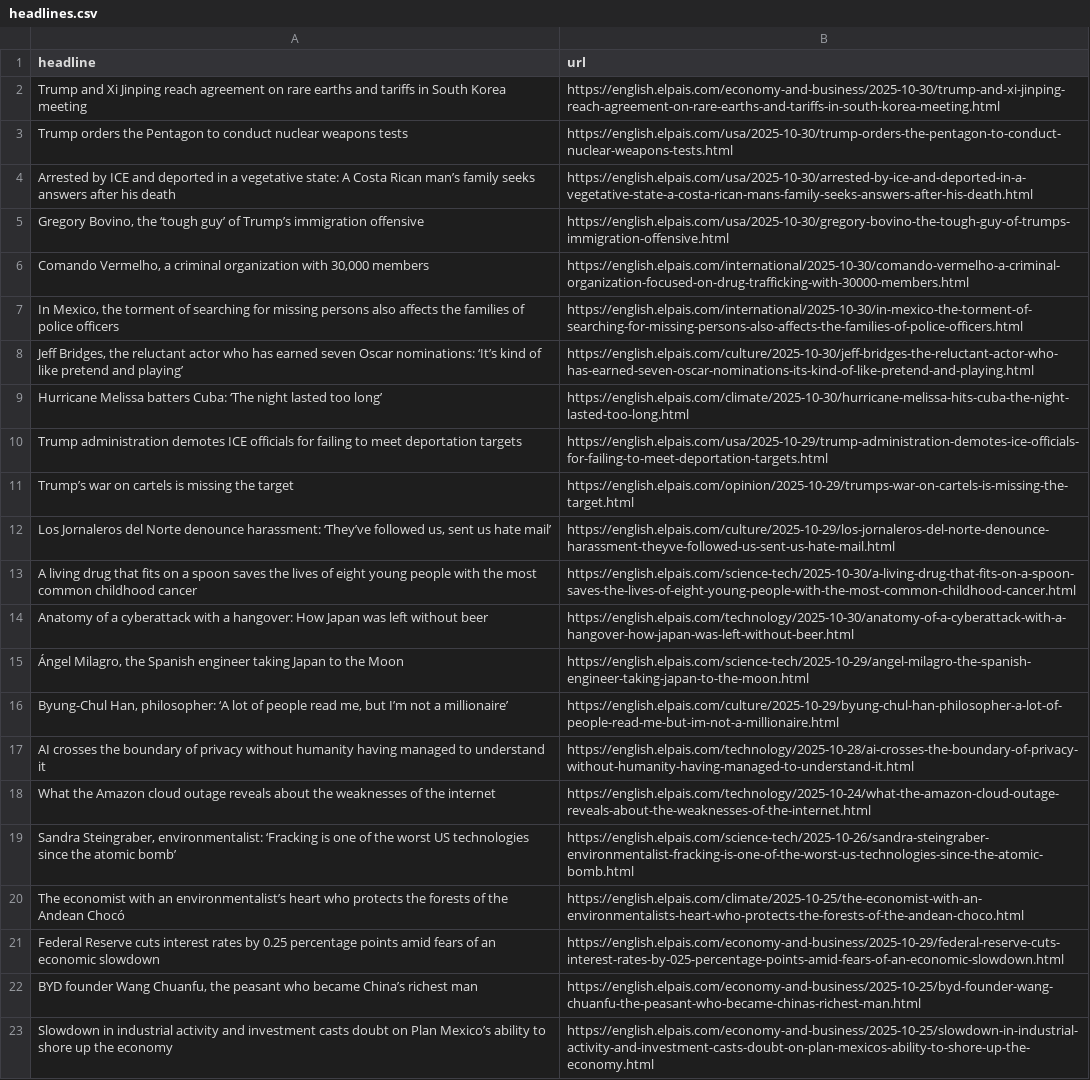
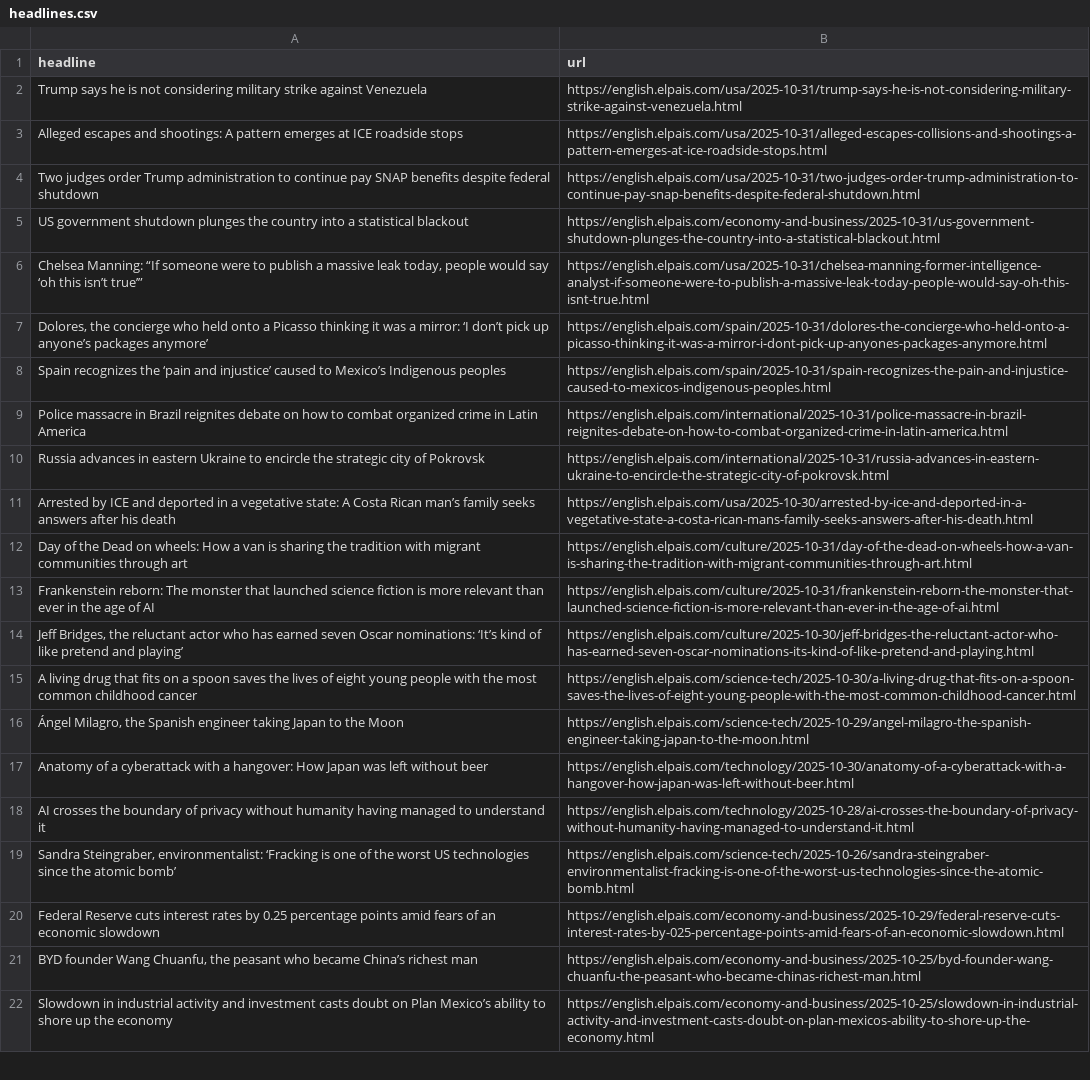
Before and after one commit to shivangibishnoi/github-autoscraper, a CSV file: headlines.csv, drawn as a sheet; only a part is shown; removed rows and columns are numbered as before the commit, all else as after; the diff covers the shown part only; the diff names each change by its address in the sheet, - before the commit and + after, or states it on an @@ line.

```diff
--- a/headlines.csv
+++ b/headlines.csv
-row 2: Trump and Xi Jinping reach agreement on rare earths and tariffs in South Korea meeting | https://english.elpais.com/economy-and-business/2025-10-30/trump-and-xi-jinping-reach-agreement-on-rare-earths-and-tariffs-in-south-korea-meeting.html
-row 3: Trump orders the Pentagon to conduct nuclear weapons tests | https://english.elpais.com/usa/2025-10-30/trump-orders-the-pentagon-to-conduct-nuclear-weapons-tests.html
+row 2: Trump says he is not considering military strike against Venezuela | https://english.elpais.com/usa/2025-10-31/trump-says-he-is-not-considering-military-strike-against-venezuela.html
+row 3: Alleged escapes and shootings: A pattern emerges at ICE roadside stops | https://english.elpais.com/usa/2025-10-31/alleged-escapes-collisions-and-shootings-a-pattern-emerges-at-ice-roadside-stops.html
+row 4: Two judges order Trump administration to continue pay SNAP benefits despite federal shutdown | https://english.elpais.com/usa/2025-10-31/two-judges-order-trump-administration-to-continue-pay-snap-benefits-despite-federal-shutdown.html
+row 5: US government shutdown plunges the country into a statistical blackout | https://english.elpais.com/economy-and-business/2025-10-31/us-government-shutdown-plunges-the-country-into-a-statistical-blackout.html
+row 6: Chelsea Manning: “If someone were to publish a massive leak today, people would say ‘oh this isn’t true’” | https://english.elpais.com/usa/2025-10-31/chelsea-manning-former-intelligence-analyst-if-someone-were-to-publish-a-massive-leak-today-people-would-say-oh-this-isnt-true.html
+row 7: Dolores, the concierge who held onto a Picasso thinking it was a mirror: ‘I don’t pick up anyone’s packages anymore’ | https://english.elpais.com/spain/2025-10-31/dolores-the-concierge-who-held-onto-a-picasso-thinking-it-was-a-mirror-i-dont-pick-up-anyones-packages-anymore.html
+row 8: Spain recognizes the ‘pain and injustice’ caused to Mexico’s Indigenous peoples | https://english.elpais.com/spain/2025-10-31/spain-recognizes-the-pain-and-injustice-caused-to-mexicos-indigenous-peoples.html
+row 9: Police massacre in Brazil reignites debate on how to combat organized crime in Latin America | https://english.elpais.com/international/2025-10-31/police-massacre-in-brazil-reignites-debate-on-how-to-combat-organized-crime-in-latin-america.html
+row 10: Russia advances in eastern Ukraine to encircle the strategic city of Pokrovsk | https://english.elpais.com/international/2025-10-31/russia-advances-in-eastern-ukraine-to-encircle-the-strategic-city-of-pokrovsk.html
-row 5: Gregory Bovino, the ‘tough guy’ of Trump’s immigration offensive | https://english.elpais.com/usa/2025-10-30/gregory-bovino-the-tough-guy-of-trumps-immigration-offensive.html
-row 6: Comando Vermelho, a criminal organization with 30,000 members | https://english.elpais.com/international/2025-10-30/comando-vermelho-a-criminal-organization-focused-on-drug-trafficking-with-30000-members.html
-row 7: In Mexico, the torment of searching for missing persons also affects the families of police officers | https://english.elpais.com/international/2025-10-30/in-mexico-the-torment-of-searching-for-missing-persons-also-affects-the-families-of-police-officers.html
+row 12: Day of the Dead on wheels: How a van is sharing the tradition with migrant communities through art | https://english.elpais.com/culture/2025-10-31/day-of-the-dead-on-wheels-how-a-van-is-sharing-the-tradition-with-migrant-communities-through-art.html
+row 13: Frankenstein reborn: The monster that launched science fiction is more relevant than ever in the age of AI | https://english.elpais.com/culture/2025-10-31/frankenstein-reborn-the-monster-that-launched-science-fiction-is-more-relevant-than-ever-in-the-age-of-ai.html
-row 9: Hurricane Melissa batters Cuba: ‘The night lasted too long’ | https://english.elpais.com/climate/2025-10-30/hurricane-melissa-hits-cuba-the-night-lasted-too-long.html
-row 10: Trump administration demotes ICE officials for failing to meet deportation targets | https://english.elpais.com/usa/2025-10-29/trump-administration-demotes-ice-officials-for-failing-to-meet-deportation-targets.html
-row 11: Trump’s war on cartels is missing the target | https://english.elpais.com/opinion/2025-10-29/trumps-war-on-cartels-is-missing-the-target.html
-row 12: Los Jornaleros del Norte denounce harassment: ‘They’ve followed us, sent us hate mail’ | https://english.elpais.com/culture/2025-10-29/los-jornaleros-del-norte-denounce-harassment-theyve-followed-us-sent-us-hate-mail.html
@@ row 15 moved to row 16: Ángel Milagro, the Spanish engineer taki… @@
@@ row 16 moved to row 25: Byung-Chul Han, philosopher: ‘A lot of p… @@
-row 18: What the Amazon cloud outage reveals about the weaknesses of the internet | https://english.elpais.com/technology/2025-10-24/what-the-amazon-cloud-outage-reveals-about-the-weaknesses-of-the-internet.html
-row 20: The economist with an environmentalist’s heart who protects the forests of the Andean Chocó | https://english.elpais.com/climate/2025-10-25/the-economist-with-an-environmentalists-heart-who-protects-the-forests-of-the-andean-choco.html
```
Also changed, not shown: 1 added row, 2 removed rows and 2 moved rows elsewhere in this file.
